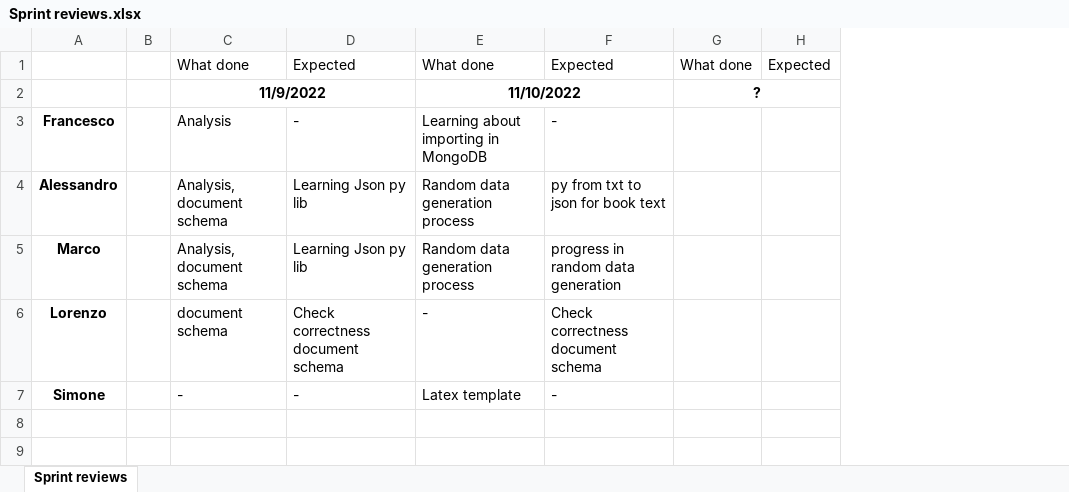
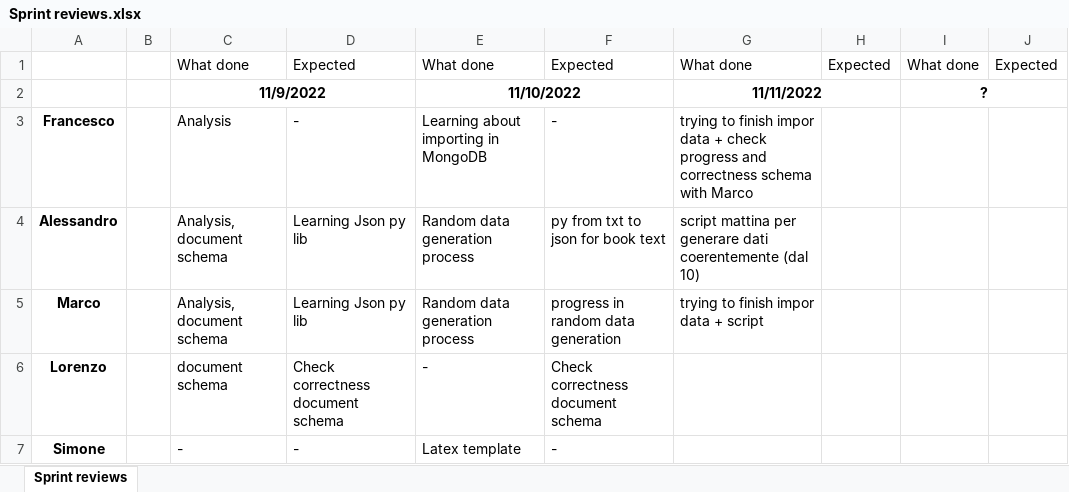
Before and after one commit to MarcoLucaPrevitera/BigData-Project, an Excel workbook: MongoDB/Sprint reviews.xlsx, sheet Sprint reviews, drawn as a sheet; values as stored, in another font and other column widths than the file's, no borders; the diff names each change by its address in the sheet, - before the commit and + after, or states it on an @@ line.

Commit message:
sprint rew update

```diff
--- a/MongoDB/Sprint reviews.xlsx (sheet Sprint reviews)
+++ b/MongoDB/Sprint reviews.xlsx (sheet Sprint reviews)
+column G, rows 1-5: What done | 11/11/2022 | trying to finish impor data + check progress and correctness schema with Marco | script mattina per generare dati coerentemente (dal 10) | trying to finish impor data + script
+column H, row 1: Expected
```
